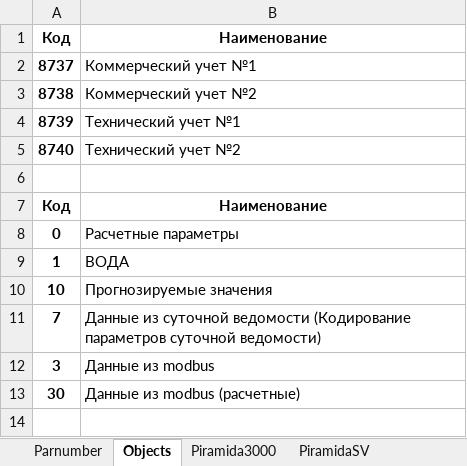
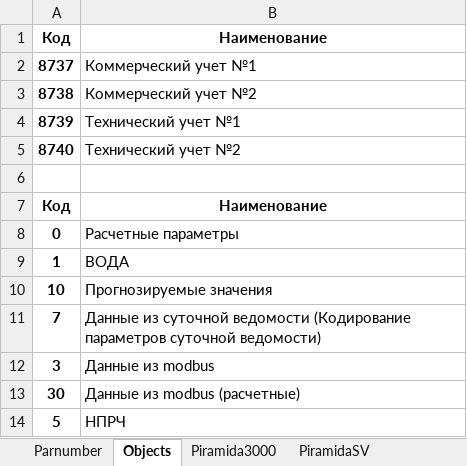
Before and after one commit to rj128x/VotGESInt2013, an Excel workbook: Piramida_DB.xlsx, sheet Objects, drawn as a sheet; values as stored, in another font and other column widths than the file's, no borders; the diff names each change by its address in the sheet, - before the commit and + after, or states it on an @@ line.

```diff
--- a/Piramida_DB.xlsx (sheet Objects)
+++ b/Piramida_DB.xlsx (sheet Objects)
+row 14: 5 | НПРЧ
```
Also changed, not shown: sheet PiramidaSV, 11 other files.
